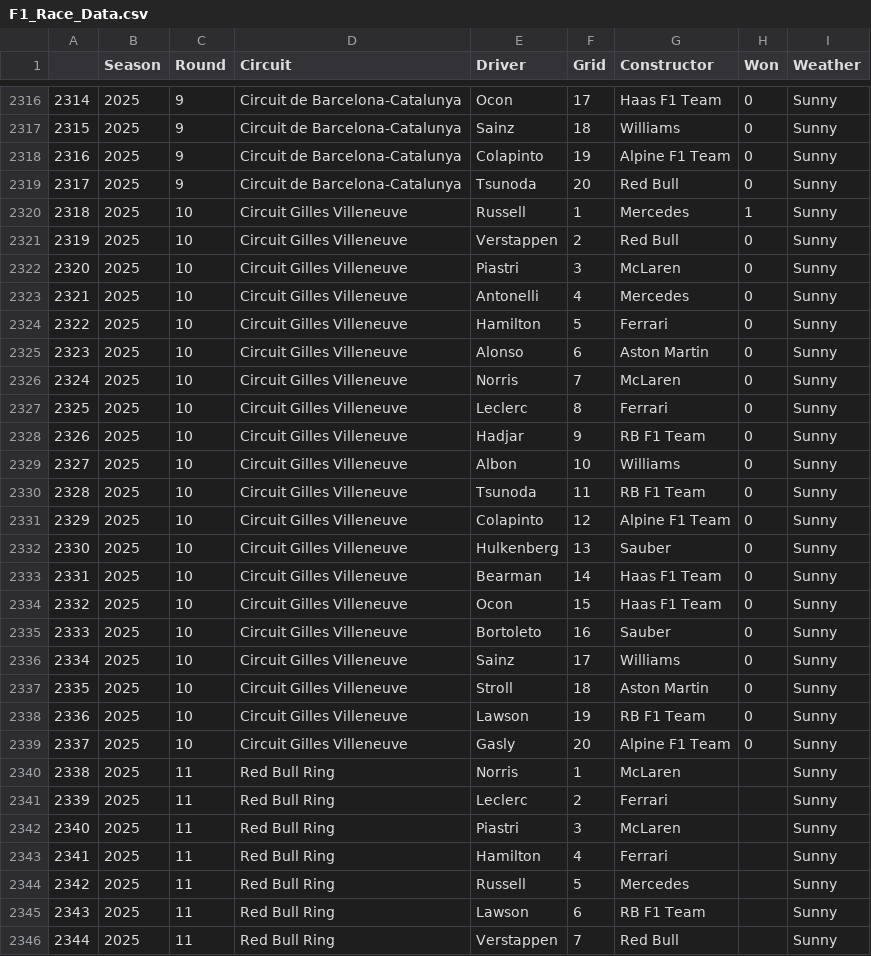
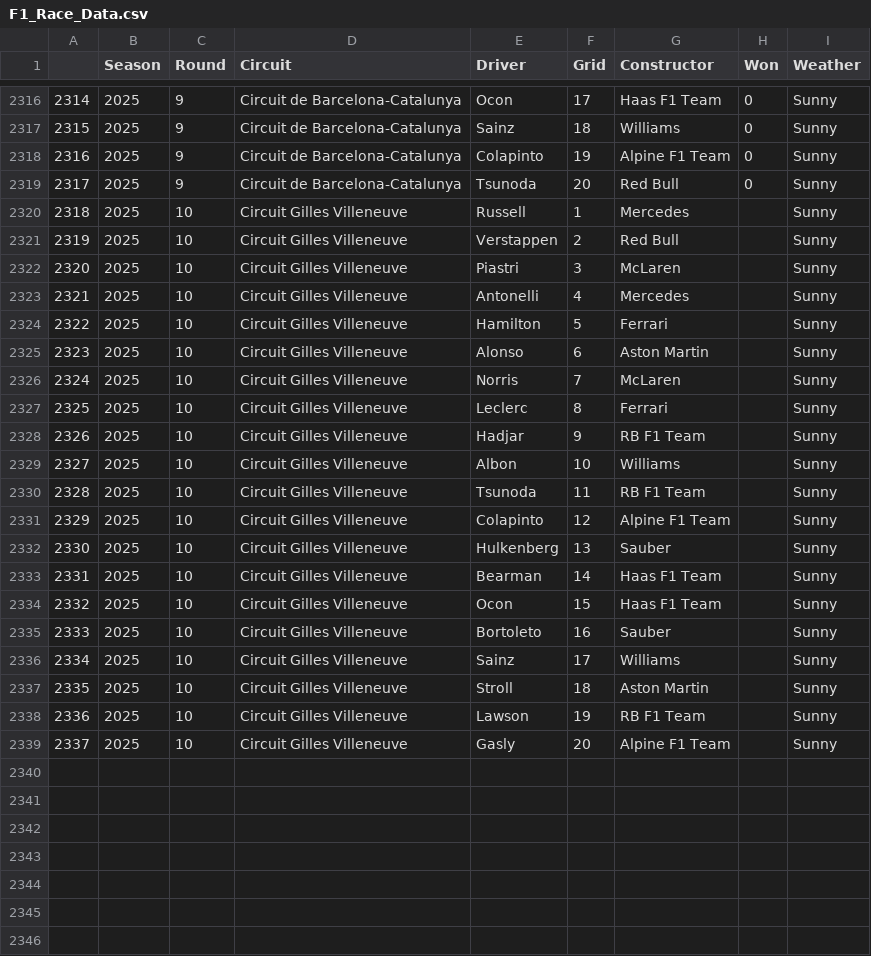
Before and after one commit to Aahan-dev/HSC-Major-Project-F1-Race-Win-Predictor, a CSV file: F1_Race_Data.csv, drawn as a sheet; only a part is shown, gaps mark what is left out; the diff covers the shown part only.

```diff
--- a/F1_Race_Data.csv
+++ b/F1_Race_Data.csv
@@ -2319,28 +2319,21 @@
 2317,2025,9,Circuit de Barcelona-Catalunya,Tsunoda,20,Red Bull,0,Sunny
-2318,2025,10,Circuit Gilles Villeneuve,Russell,1,Mercedes,1,Sunny
-2319,2025,10,Circuit Gilles Villeneuve,Verstappen,2,Red Bull,0,Sunny
-2320,2025,10,Circuit Gilles Villeneuve,Piastri,3,McLaren,0,Sunny
-2321,2025,10,Circuit Gilles Villeneuve,Antonelli,4,Mercedes,0,Sunny
-2322,2025,10,Circuit Gilles Villeneuve,Hamilton,5,Ferrari,0,Sunny
-2323,2025,10,Circuit Gilles Villeneuve,Alonso,6,Aston Martin,0,Sunny
-2324,2025,10,Circuit Gilles Villeneuve,Norris,7,McLaren,0,Sunny
-2325,2025,10,Circuit Gilles Villeneuve,Leclerc,8,Ferrari,0,Sunny
-2326,2025,10,Circuit Gilles Villeneuve,Hadjar,9,RB F1 Team,0,Sunny
-2327,2025,10,Circuit Gilles Villeneuve,Albon,10,Williams,0,Sunny
-2328,2025,10,Circuit Gilles Villeneuve,Tsunoda,11,RB F1 Team,0,Sunny
-2329,2025,10,Circuit Gilles Villeneuve,Colapinto,12,Alpine F1 Team,0,Sunny
-2330,2025,10,Circuit Gilles Villeneuve,Hulkenberg,13,Sauber,0,Sunny
-2331,2025,10,Circuit Gilles Villeneuve,Bearman,14,Haas F1 Team,0,Sunny
-2332,2025,10,Circuit Gilles Villeneuve,Ocon,15,Haas F1 Team,0,Sunny
-2333,2025,10,Circuit Gilles Villeneuve,Bortoleto,16,Sauber,0,Sunny
-2334,2025,10,Circuit Gilles Villeneuve,Sainz,17,Williams,0,Sunny
-2335,2025,10,Circuit Gilles Villeneuve,Stroll,18,Aston Martin,0,Sunny
-2336,2025,10,Circuit Gilles Villeneuve,Lawson,19,RB F1 Team,0,Sunny
-2337,2025,10,Circuit Gilles Villeneuve,Gasly,20,Alpine F1 Team,0,Sunny
-2338,2025,11,Red Bull Ring,Norris,1,McLaren,,Sunny
-2339,2025,11,Red Bull Ring,Leclerc,2,Ferrari,,Sunny
-2340,2025,11,Red Bull Ring,Piastri,3,McLaren,,Sunny
-2341,2025,11,Red Bull Ring,Hamilton,4,Ferrari,,Sunny
-2342,2025,11,Red Bull Ring,Russell,5,Mercedes,,Sunny
-2343,2025,11,Red Bull Ring,Lawson,6,RB F1 Team,,Sunny
-2344,2025,11,Red Bull Ring,Verstappen,7,Red Bull,,Sunny
+2318,2025,10,Circuit Gilles Villeneuve,Russell,1,Mercedes,,Sunny
+2319,2025,10,Circuit Gilles Villeneuve,Verstappen,2,Red Bull,,Sunny
+2320,2025,10,Circuit Gilles Villeneuve,Piastri,3,McLaren,,Sunny
+2321,2025,10,Circuit Gilles Villeneuve,Antonelli,4,Mercedes,,Sunny
+2322,2025,10,Circuit Gilles Villeneuve,Hamilton,5,Ferrari,,Sunny
+2323,2025,10,Circuit Gilles Villeneuve,Alonso,6,Aston Martin,,Sunny
+2324,2025,10,Circuit Gilles Villeneuve,Norris,7,McLaren,,Sunny
+2325,2025,10,Circuit Gilles Villeneuve,Leclerc,8,Ferrari,,Sunny
+2326,2025,10,Circuit Gilles Villeneuve,Hadjar,9,RB F1 Team,,Sunny
+2327,2025,10,Circuit Gilles Villeneuve,Albon,10,Williams,,Sunny
+2328,2025,10,Circuit Gilles Villeneuve,Tsunoda,11,RB F1 Team,,Sunny
+2329,2025,10,Circuit Gilles Villeneuve,Colapinto,12,Alpine F1 Team,,Sunny
+2330,2025,10,Circuit Gilles Villeneuve,Hulkenberg,13,Sauber,,Sunny
+2331,2025,10,Circuit Gilles Villeneuve,Bearman,14,Haas F1 Team,,Sunny
+2332,2025,10,Circuit Gilles Villeneuve,Ocon,15,Haas F1 Team,,Sunny
+2333,2025,10,Circuit Gilles Villeneuve,Bortoleto,16,Sauber,,Sunny
+2334,2025,10,Circuit Gilles Villeneuve,Sainz,17,Williams,,Sunny
+2335,2025,10,Circuit Gilles Villeneuve,Stroll,18,Aston Martin,,Sunny
+2336,2025,10,Circuit Gilles Villeneuve,Lawson,19,RB F1 Team,,Sunny
+2337,2025,10,Circuit Gilles Villeneuve,Gasly,20,Alpine F1 Team,,Sunny
```
Also changed, not shown: 13 removed rows elsewhere in this file, 1 other file.
